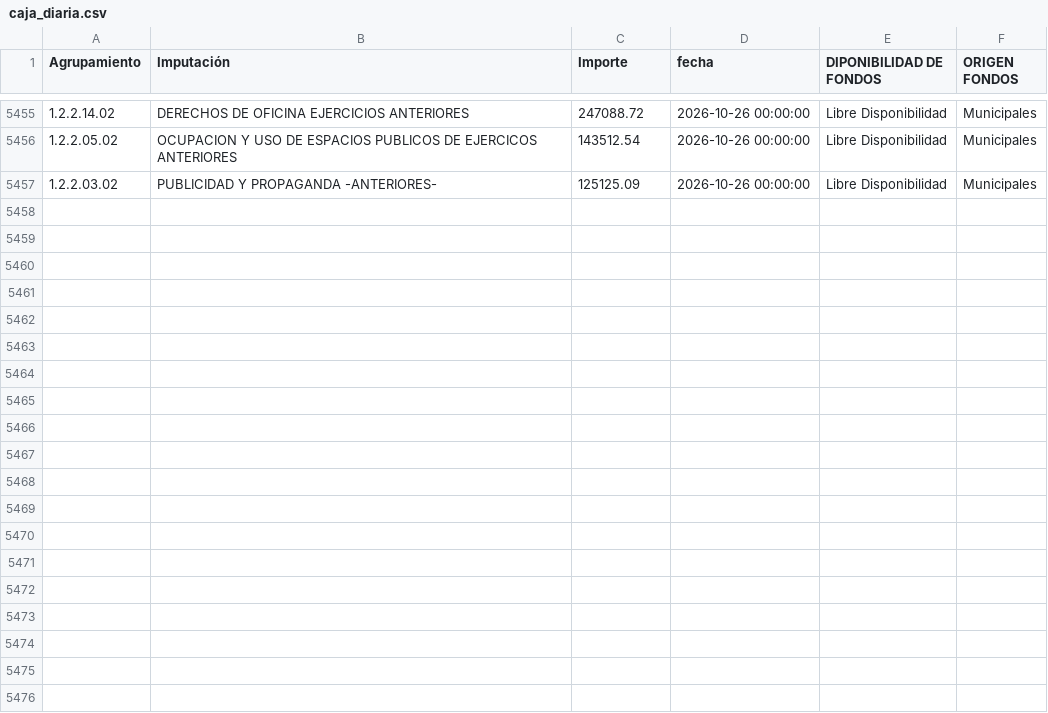
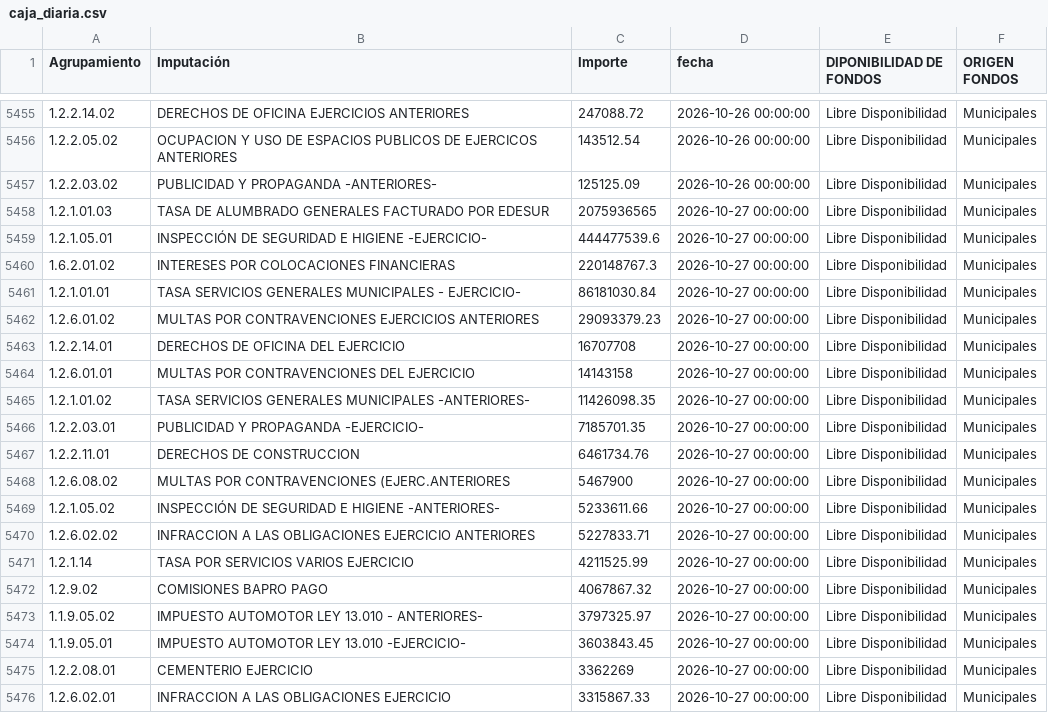
Before and after one commit to gobiernocomunidadia/tablerocomunidad2026, a CSV file: caja_diaria.csv, drawn as a sheet; only a part is shown, gaps mark what is left out; the diff covers the shown part only.

Commit message:
Actualización total de caja_diaria.csv - 28/10/2026 10:17:33

```diff
--- a/caja_diaria.csv
+++ b/caja_diaria.csv
@@ -5457 +5457,20 @@ Agrupamiento,Imputación,Importe,fecha,DIPONIBILIDAD DE FONDOS,ORIGEN FONDOS
 1.2.2.03.02,PUBLICIDAD Y PROPAGANDA -ANTERIORES-,125125.09,2026-10-26 00:00:00,Libre Disponibilidad,Municipales
+1.2.1.01.03,TASA DE ALUMBRADO GENERALES FACTURADO POR EDESUR,2075936565,2026-10-27 00:00:00,Libre Disponibilidad,Municipales
+1.2.1.05.01,INSPECCIÓN DE SEGURIDAD E HIGIENE -EJERCICIO-,444477539.6,2026-10-27 00:00:00,Libre Disponibilidad,Municipales
+1.6.2.01.02,INTERESES POR COLOCACIONES FINANCIERAS,220148767.3,2026-10-27 00:00:00,Libre Disponibilidad,Municipales
+1.2.1.01.01,TASA SERVICIOS GENERALES MUNICIPALES - EJERCICIO-,86181030.84,2026-10-27 00:00:00,Libre Disponibilidad,Municipales
+1.2.6.01.02,MULTAS POR CONTRAVENCIONES EJERCICIOS ANTERIORES,29093379.23,2026-10-27 00:00:00,Libre Disponibilidad,Municipales
+1.2.2.14.01,DERECHOS DE OFICINA DEL EJERCICIO,16707708,2026-10-27 00:00:00,Libre Disponibilidad,Municipales
+1.2.6.01.01,MULTAS POR CONTRAVENCIONES DEL EJERCICIO,14143158,2026-10-27 00:00:00,Libre Disponibilidad,Municipales
+1.2.1.01.02,TASA SERVICIOS GENERALES MUNICIPALES -ANTERIORES-,11426098.35,2026-10-27 00:00:00,Libre Disponibilidad,Municipales
+1.2.2.03.01,PUBLICIDAD Y PROPAGANDA -EJERCICIO-,7185701.35,2026-10-27 00:00:00,Libre Disponibilidad,Municipales
+1.2.2.11.01,DERECHOS DE CONSTRUCCION,6461734.76,2026-10-27 00:00:00,Libre Disponibilidad,Municipales
+1.2.6.08.02,MULTAS POR CONTRAVENCIONES (EJERC.ANTERIORES,5467900,2026-10-27 00:00:00,Libre Disponibilidad,Municipales
+1.2.1.05.02,INSPECCIÓN DE SEGURIDAD E HIGIENE -ANTERIORES-,5233611.66,2026-10-27 00:00:00,Libre Disponibilidad,Municipales
+1.2.6.02.02,INFRACCION A LAS OBLIGACIONES EJERCICIO ANTERIORES,5227833.71,2026-10-27 00:00:00,Libre Disponibilidad,Municipales
+1.2.1.14,TASA POR SERVICIOS VARIOS EJERCICIO,4211525.99,2026-10-27 00:00:00,Libre Disponibilidad,Municipales
+1.2.9.02,COMISIONES BAPRO PAGO,4067867.32,2026-10-27 00:00:00,Libre Disponibilidad,Municipales
+1.1.9.05.02,IMPUESTO AUTOMOTOR LEY 13.010 - ANTERIORES-,3797325.97,2026-10-27 00:00:00,Libre Disponibilidad,Municipales
+1.1.9.05.01,IMPUESTO AUTOMOTOR LEY 13.010 -EJERCICIO-,3603843.45,2026-10-27 00:00:00,Libre Disponibilidad,Municipales
+1.2.2.08.01,CEMENTERIO EJERCICIO,3362269,2026-10-27 00:00:00,Libre Disponibilidad,Municipales
+1.2.6.02.01,INFRACCION A LAS OBLIGACIONES EJERCICIO,3315867.33,2026-10-27 00:00:00,Libre Disponibilidad,Municipales
```
Also changed, not shown: 11 added rows elsewhere in this file.
